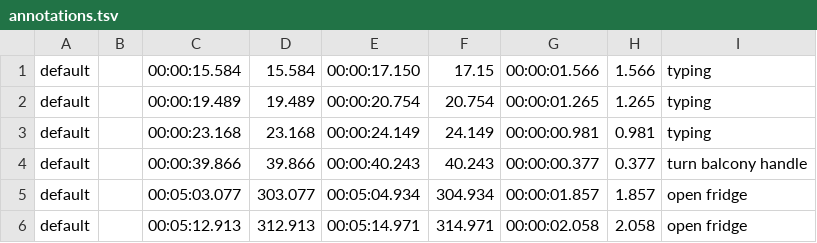
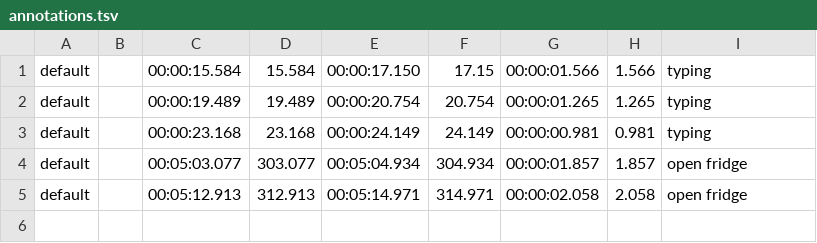
Before and after one commit to mp-mental-health-2020/mp-mental-health-2020, a TSV file: data/phyphox/long recording/annotations.tsv, drawn as a sheet.

Commit message:
adapt phyphox data parsing to the new format with multiple files in the same folder that dont need merging

```diff
--- a/data/phyphox/long recording/annotations.tsv
+++ b/data/phyphox/long recording/annotations.tsv
@@ -3,3 +3,2 @@ default		00:00:19.489	19.489	00:00:20.754	20.754	00:00:01.265	1.265	typing
 default		00:00:23.168	23.168	00:00:24.149	24.149	00:00:00.981	0.981	typing
-default		00:00:39.866	39.866	00:00:40.243	40.243	00:00:00.377	0.377	turn balcony handle
 default		00:05:03.077	303.077	00:05:04.934	304.934	00:00:01.857	1.857	open fridge
```
Also changed, not shown: 5 other files.
